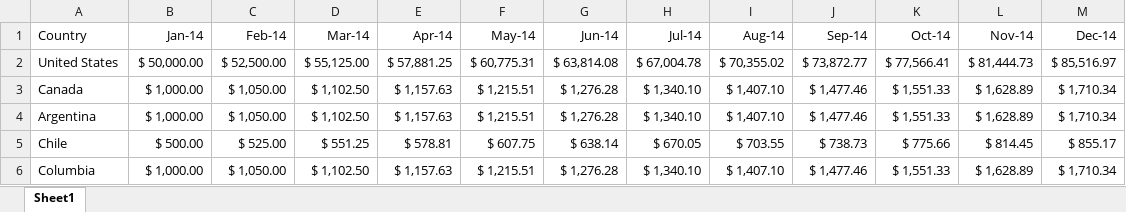
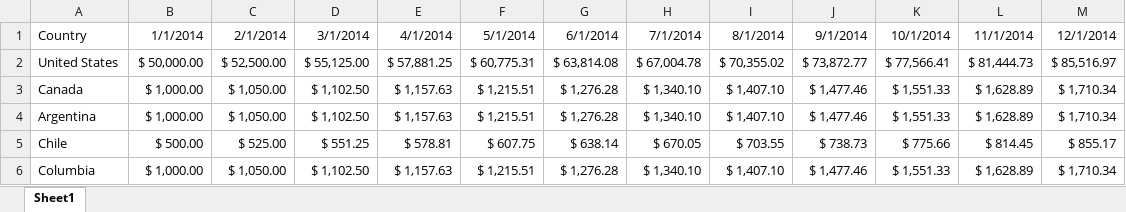
Before and after one commit to PacktPublishing/Data-Modeling-with-Tableau, an Excel workbook: Sales Targets.xlsx, sheet Sheet1, drawn as a sheet; values as stored, in another font and other column widths than the file's, no borders; the diff names each change by its address in the sheet, - before the commit and + after, or states it on an @@ line.

Commit message:
Add files via upload

```diff
--- a/Sales Targets.xlsx (sheet Sheet1)
+++ b/Sales Targets.xlsx (sheet Sheet1)
-B1: Jan-14
+B1: 1/1/2014
-C1: Feb-14
+C1: 2/1/2014
-D1: Mar-14
+D1: 3/1/2014
-E1: Apr-14
+E1: 4/1/2014
-F1: May-14
+F1: 5/1/2014
-G1: Jun-14
+G1: 6/1/2014
-H1: Jul-14
+H1: 7/1/2014
-I1: Aug-14
+I1: 8/1/2014
-J1: Sep-14
+J1: 9/1/2014
-K1: Oct-14
+K1: 10/1/2014
-L1: Nov-14
+L1: 11/1/2014
-M1: Dec-14
+M1: 12/1/2014
```
